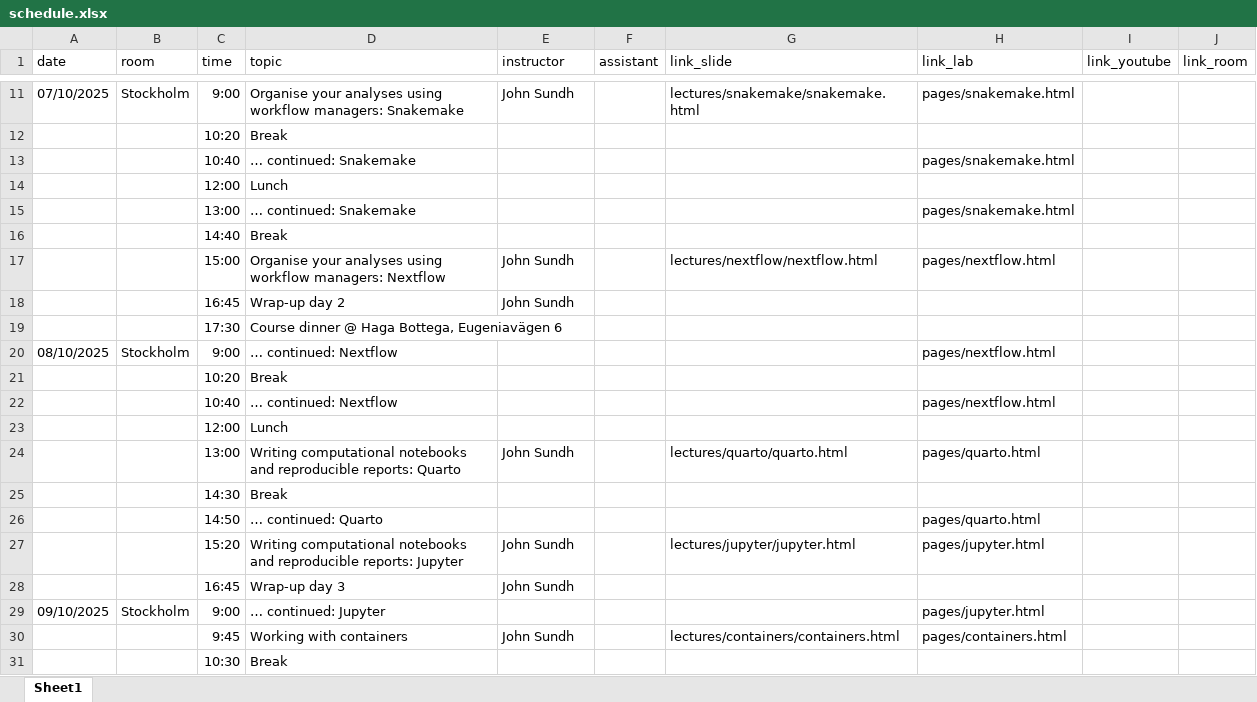
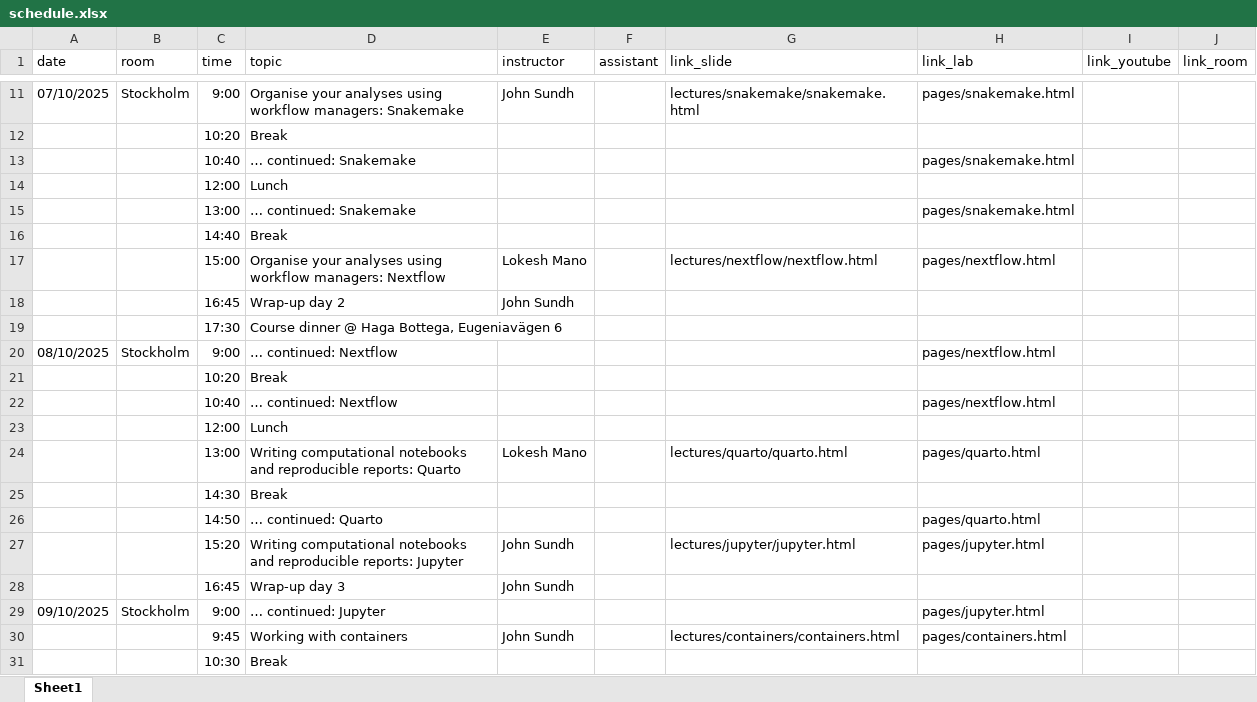
Before and after one commit to NBISweden/workshop-reproducible-research, an Excel workbook: schedule.xlsx, sheet Sheet1, drawn as a sheet; only a part is shown, gaps mark what is left out; values as stored, in another font and other column widths than the file's, no borders; the diff names each change by its address in the sheet, - before the commit and + after, or states it on an @@ line.

Commit message:
Add Lokesh

```diff
--- a/schedule.xlsx (sheet Sheet1)
+++ b/schedule.xlsx (sheet Sheet1)
-E17 (instructor): John Sundh
+E17 (instructor): Lokesh Mano
-E24 (instructor): John Sundh
+E24 (instructor): Lokesh Mano
```
